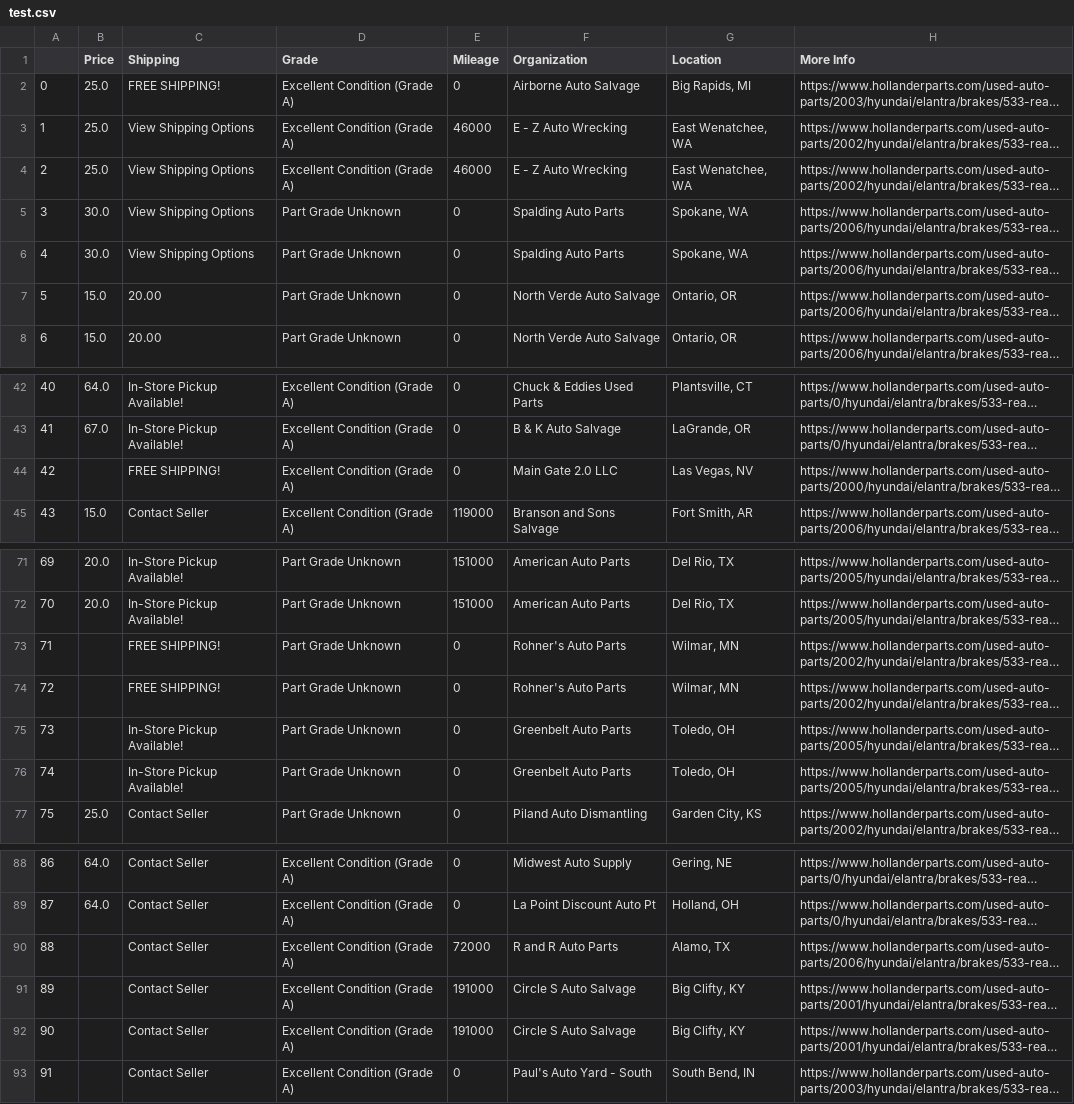
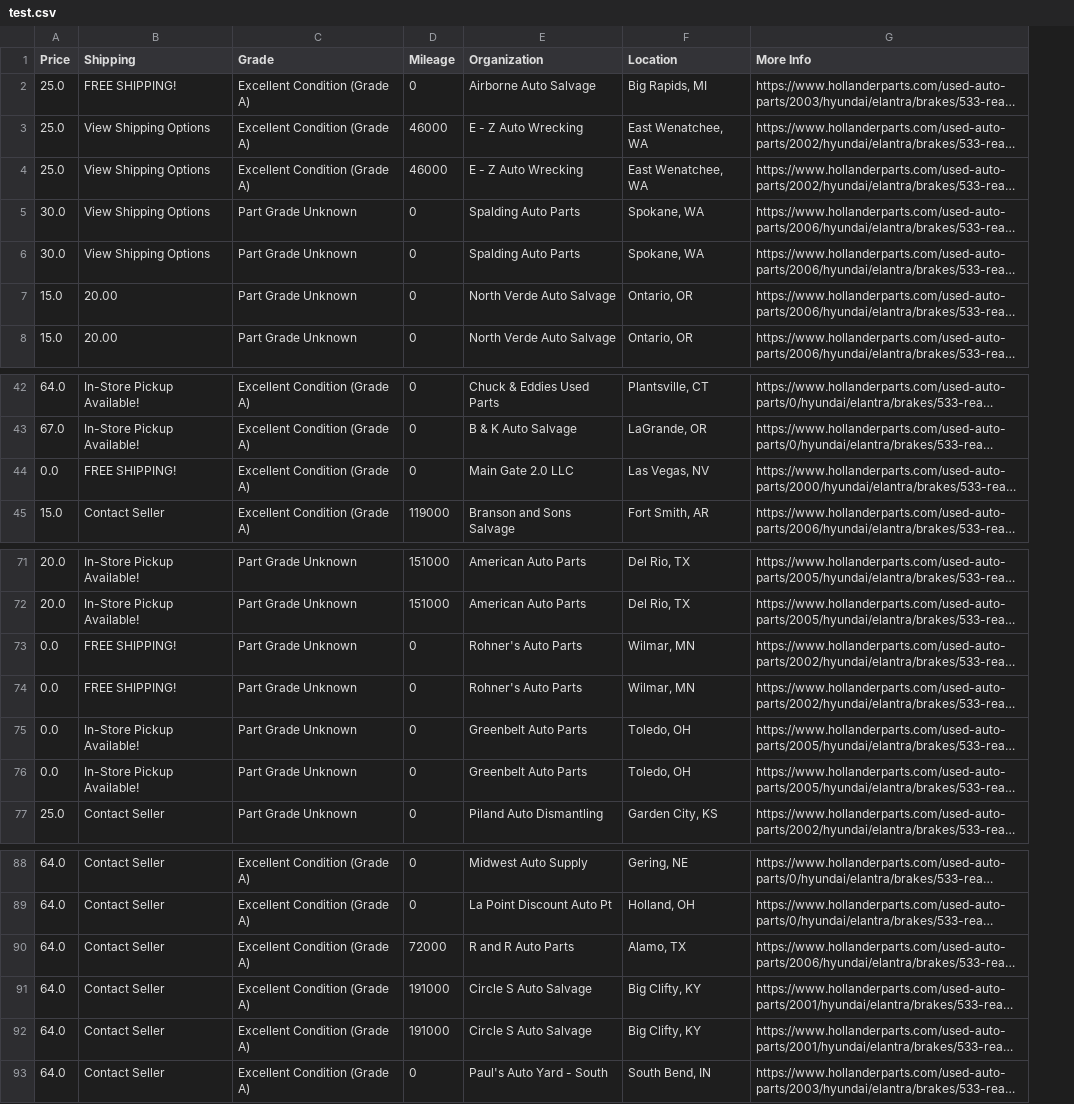
Before and after one commit to paul-mcinnis91/public_projects, a CSV file: Car_Parts_Webcrawler/records_keeping/test.csv, drawn as a sheet; only a part is shown, gaps mark what is left out; long unchanged cells end in …; removed rows and columns are numbered as before the commit, all else as after; the diff names each change by its address in the sheet, - before the commit and + after, or states it on an @@ line.

```diff
--- a/Car_Parts_Webcrawler/records_keeping/test.csv
+++ b/Car_Parts_Webcrawler/records_keeping/test.csv
-column A, rows 2-8: 0 | 1 | 2 | 3 | 4 | 5 | 6; rows 42-45: 40 | 41 | 42 | 43; rows 71-77: 69 | 70 | 71 | 72 | 73 | 74 | 75; rows 88-93: 86 | 87 | 88 | 89 | 90 | 91
-A44 (Price): (empty)
+A44 (Price): 0.0
-A73:A76 (Price): (empty)
+A73:A76 (Price): 0.0
-A90:A93 (Price): (empty)
+A90:A93 (Price): 64.0
```
Also changed, not shown: 1 other file.
